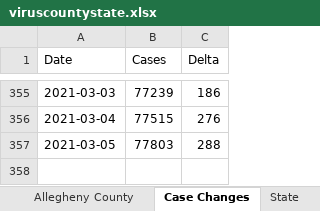
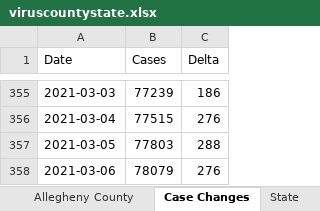
Before and after one commit to mhowe0422/mhowe0422.github.io, an Excel workbook: covid19/data/viruscountystate.xlsx, sheet Case Changes, drawn as a sheet; only a part is shown, gaps mark what is left out; values as stored, in another font and other column widths than the file's, no borders; charts and pictures and table styles not drawn; the diff names each change by its address in the sheet, - before the commit and + after, or states it on an @@ line.

Commit message:
Covid19 Daily Upload

```diff
--- a/covid19/data/viruscountystate.xlsx (sheet Case Changes)
+++ b/covid19/data/viruscountystate.xlsx (sheet Case Changes)
+row 358: 2021-03-06 | 78079 | 276
```
Also changed, not shown: sheet Allegheny County, charts or pictures, covid19/data/CaseRatio.xlsx, covid19/data/CountyStateCaseDeathTrends.xlsx, 4 other files.
